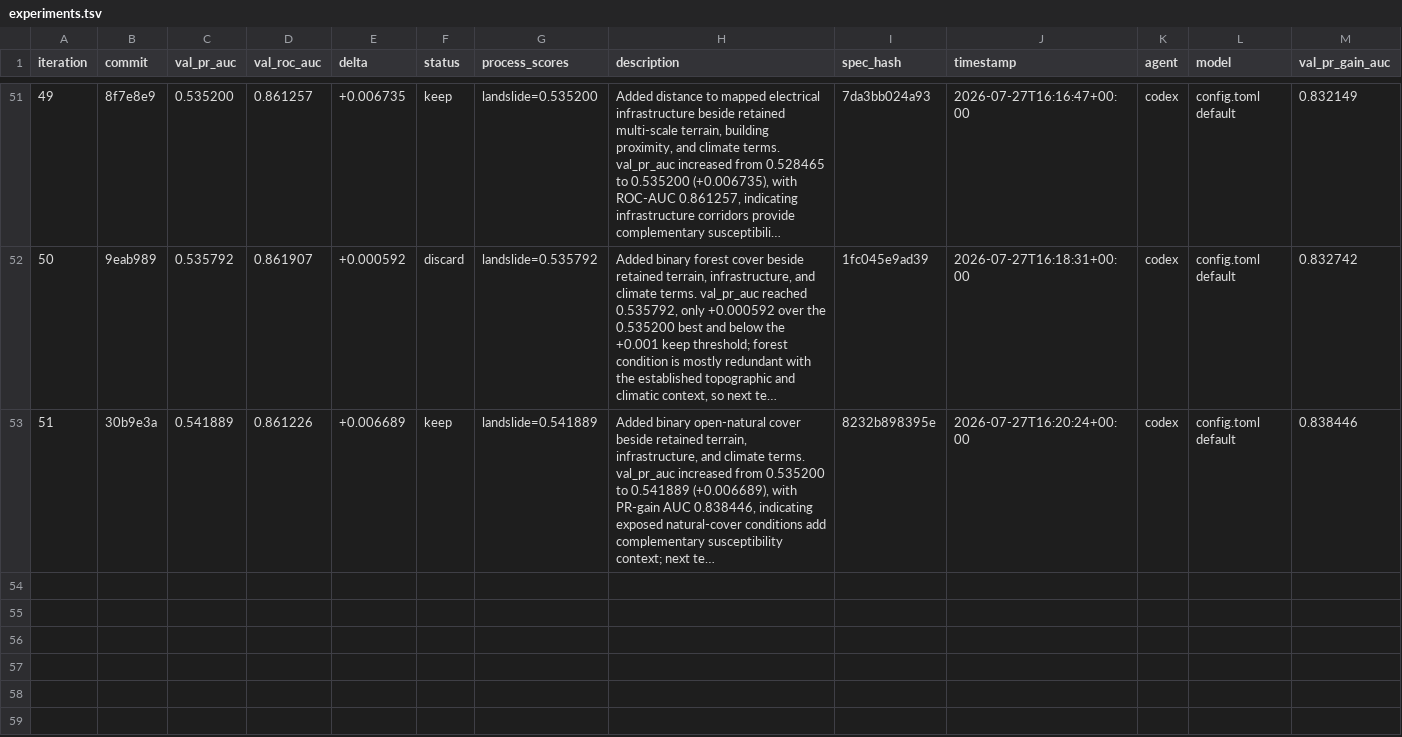
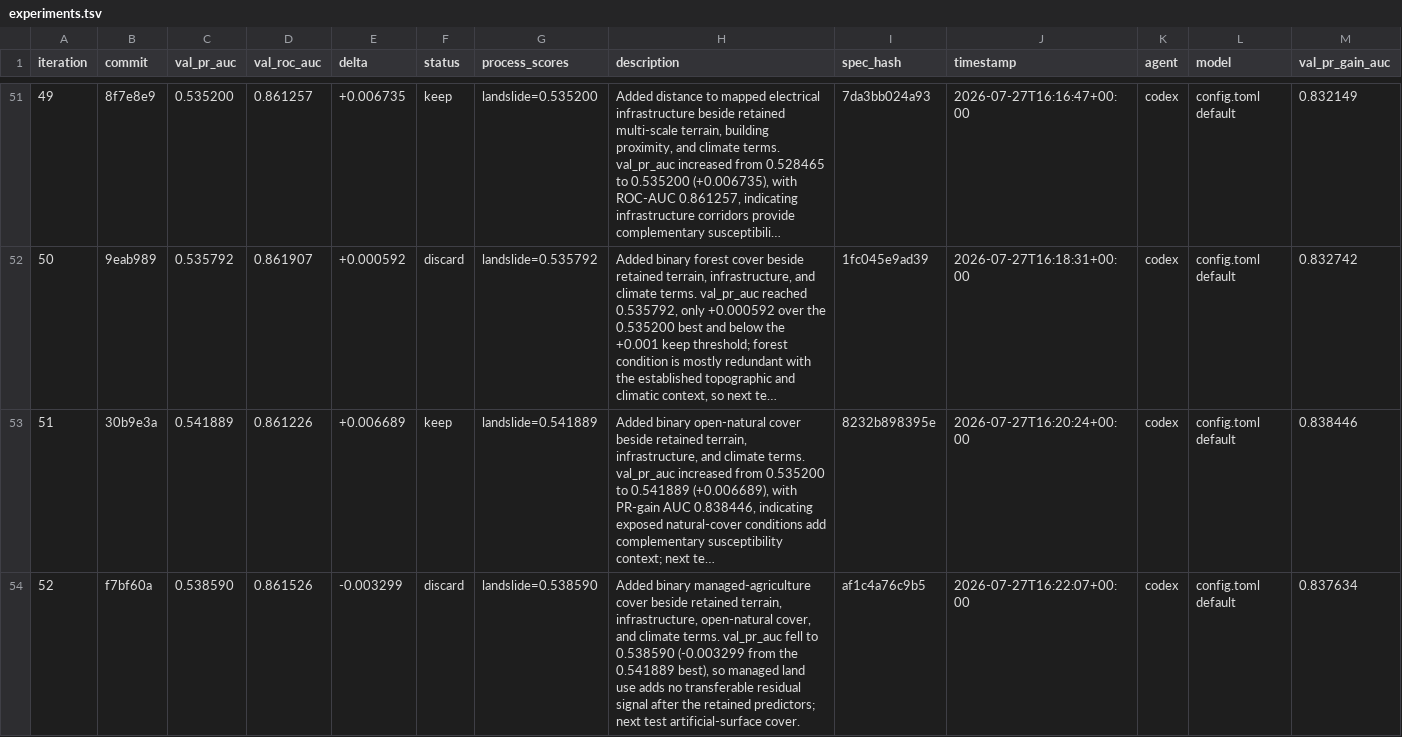
Before and after one commit to alexandredunant/autosearch_lab, a TSV file: artifacts/experiments/experiments.tsv, drawn as a sheet; only a part is shown, gaps mark what is left out; long unchanged cells end in …; the diff names each change by its address in the sheet, - before the commit and + after, or states it on an @@ line.

Commit message:
log experiment 52: val_pr_auc 0.538590 (discard)

```diff
--- a/artifacts/experiments/experiments.tsv
+++ b/artifacts/experiments/experiments.tsv
+row 54: 52 | f7bf60a | 0.538590 | 0.861526 | -0.003299 | discard | landslide=0.538590 | Added binary managed-agriculture cover beside retained terrain, infrastructure, open-natural cover, and climate terms. val_pr_auc fell to 0.538590 (-0.003299 from the 0.541889 best), so managed land use adds no transferable residual signal after the retained predictors; next test artificial-surface cover. | af1c4a76c9b5 | 2026-07-27T16:22:07+00:00 | codex | config.toml default | 0.837634
```
